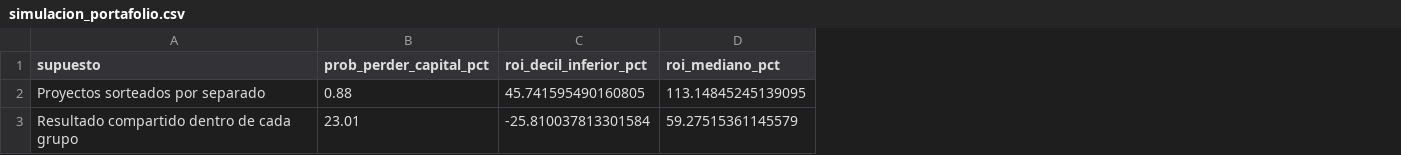
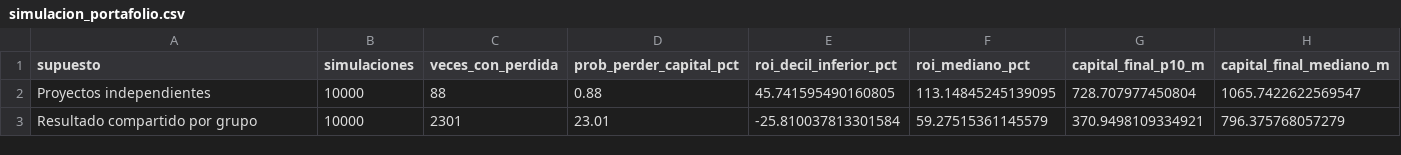
Before and after one commit to ETHARTIC/Programacion-Proyecto, a CSV file: salidas/simulacion_portafolio.csv, drawn as a sheet; the diff names each change by its address in the sheet, - before the commit and + after, or states it on an @@ line.

```diff
--- a/salidas/simulacion_portafolio.csv
+++ b/salidas/simulacion_portafolio.csv
+column B (simulaciones), rows 2-3: 10000 | 10000
+column C (veces_con_perdida), rows 2-3: 88 | 2301
+column G (capital_final_p10_m), rows 2-3: 728.707977450804 | 370.9498109334921
+column H (capital_final_mediano_m), rows 2-3: 1065.7422622569547 | 796.375768057279
-A2 (supuesto): Proyectos sorteados por separado
+A2 (supuesto): Proyectos independientes
-A3 (supuesto): Resultado compartido dentro de cada grupo
+A3 (supuesto): Resultado compartido por grupo
```
Also changed, not shown: salidas/propuesta_inversion.csv, 15 other files.
